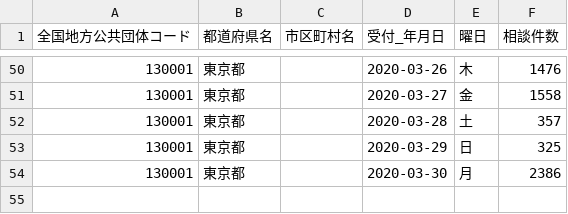
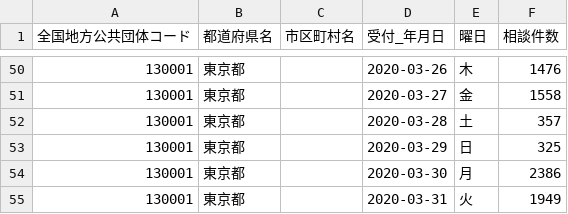
Before and after one commit to yona-dev/covid19, a CSV file: open_data/130001_tokyo_covid19_combined_telephone_advice_center.csv, drawn as a sheet; only a part is shown, gaps mark what is left out.

```diff
--- a/open_data/130001_tokyo_covid19_combined_telephone_advice_center.csv
+++ b/open_data/130001_tokyo_covid19_combined_telephone_advice_center.csv
@@ -54 +54,2 @@
 130001,東京都,,2020-03-30,月,2386
+130001,東京都,,2020-03-31,火,1949
```
Also changed, not shown: open_data/130001_tokyo_covid19_call_center.csv, 1 other file.
